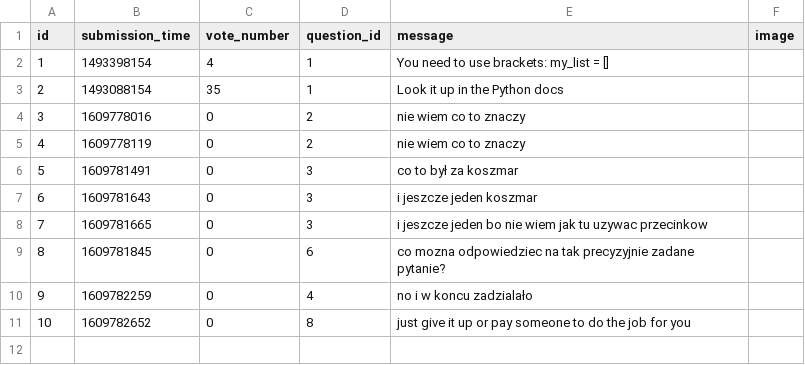
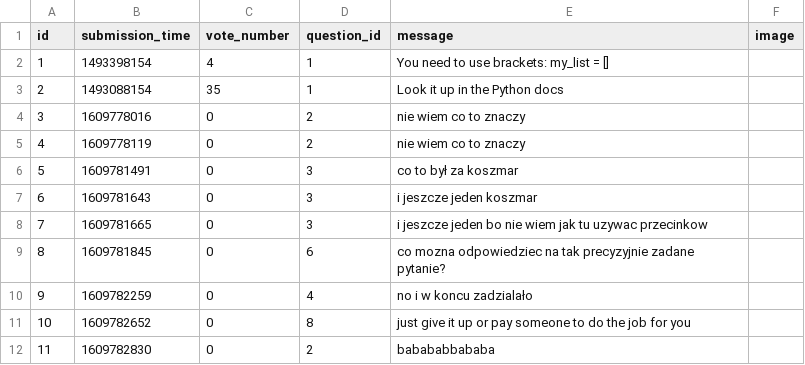
Before and after one commit to jzakrzewska/Ask_Mate_Codecool, a CSV file: sample_data/answer.csv, drawn as a sheet.

```diff
--- a/sample_data/answer.csv
+++ b/sample_data/answer.csv
@@ -11 +11,2 @@ id,submission_time,vote_number,question_id,message,image
 10,1609782652,0,8,just give it up or pay someone to do the job for you,
+11,1609782830,0,2,babababbababa,
```
Also changed, not shown: sample_data/question.csv, 4 other files.
